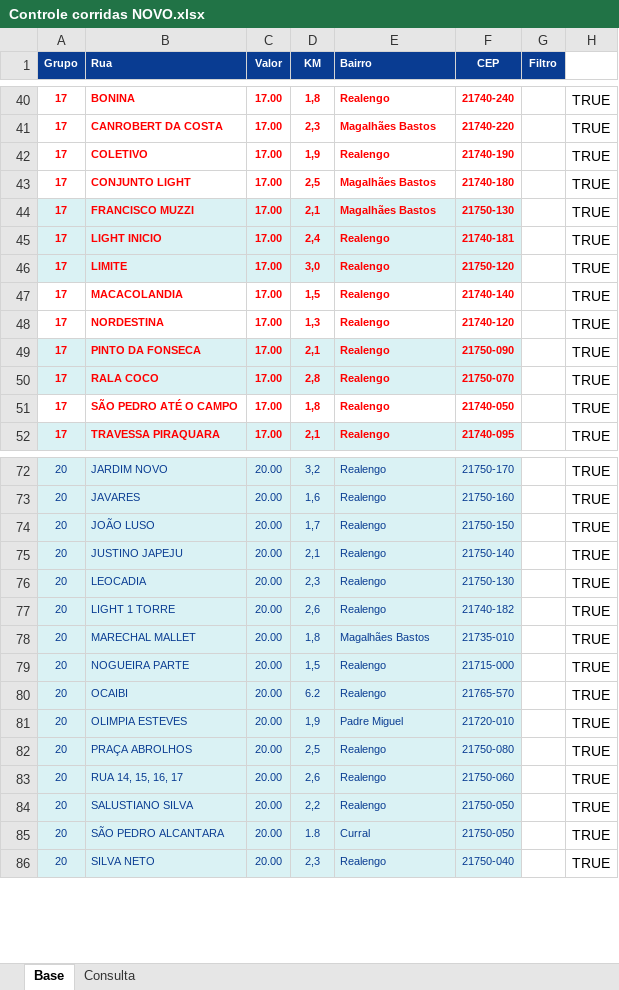
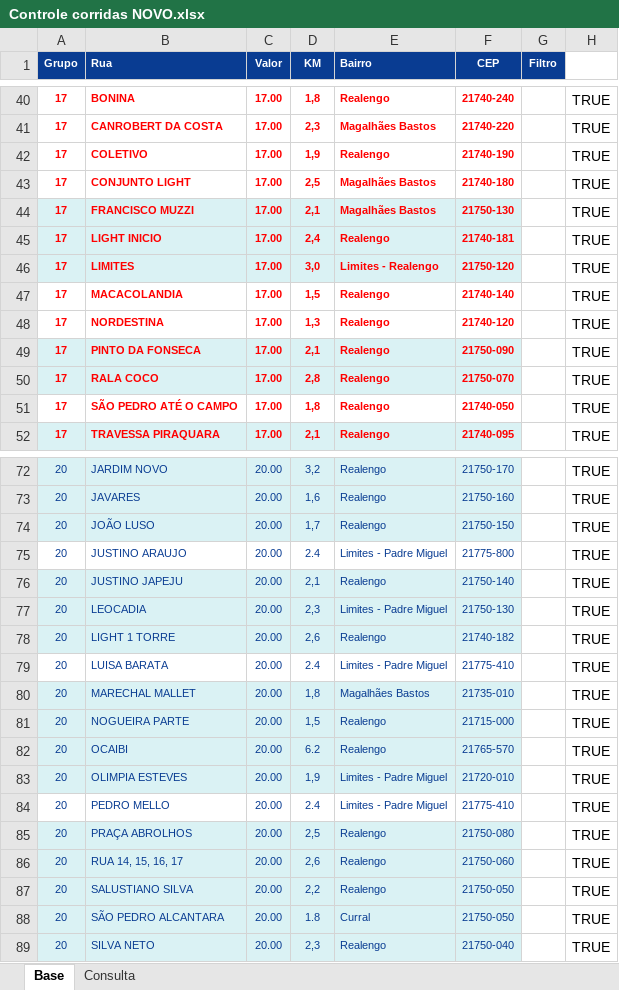
Before and after one commit to PauloOliveira2603/consulta-corridas, an Excel workbook: Controle corridas NOVO.xlsx, sheet Base, drawn as a sheet; only a part is shown, gaps mark what is left out; values as stored, in another font and other column widths than the file's, no borders; addresses are those after the commit; the diff names each change by its address in the sheet, - before the commit and + after, or states it on an @@ line.

Commit message:
Add files via upload

```diff
--- a/Controle corridas NOVO.xlsx (sheet Base)
+++ b/Controle corridas NOVO.xlsx (sheet Base)
-B46 (Rua): LIMITE
+B46 (Rua): LIMITES
-E46 (Bairro): Realengo
+E46 (Bairro): Limites - Realengo
+row 75: 20 | JUSTINO ARAUJO | 20.00 | 2.4 | Limites - Padre Miguel | 21775-800 |  | TRUE
-E77 (Bairro): Realengo
+E77 (Bairro): Limites - Padre Miguel
+row 79: 20 | LUISA BARATA | 20.00 | 2.4 | Limites - Padre Miguel | 21775-410 |  | TRUE
-E83 (Bairro): Padre Miguel
+E83 (Bairro): Limites - Padre Miguel
+row 84: 20 | PEDRO MELLO | 20.00 | 2.4 | Limites - Padre Miguel | 21775-410 |  | TRUE
```
Also changed, not shown: formulas that keep their value.
